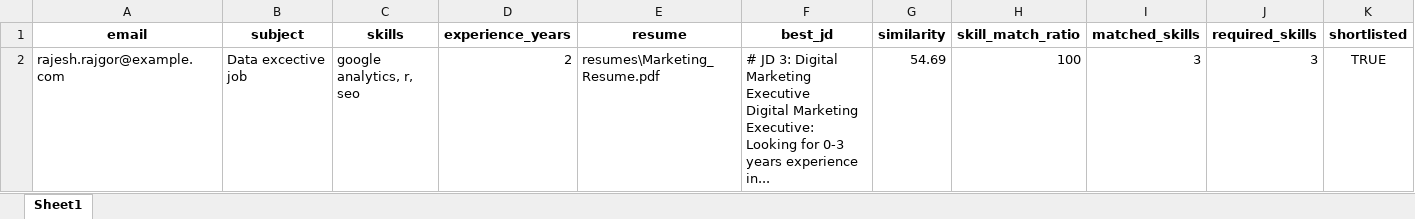
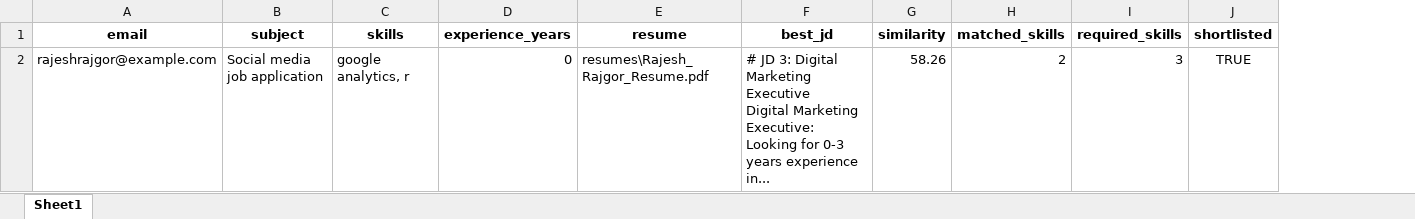
Before and after one commit to rajeshrajgor25/SmartHR-NLP-Resume-Screening, an Excel workbook: shortlisted_candidates.xlsx, sheet Sheet1, drawn as a sheet; values as stored, in another font and other column widths than the file's, no borders; removed rows and columns are numbered as before the commit, all else as after; ↵ is a line break in a cell; the diff names each change by its address in the sheet, - before the commit and + after, or states it on an @@ line.

```diff
--- a/shortlisted_candidates.xlsx (sheet Sheet1)
+++ b/shortlisted_candidates.xlsx (sheet Sheet1)
-column H (skill_match_ratio), empty
-row 2: rajesh.rajgor@example.com | Data excective job | google analytics, r, seo | 2 | resumes\Marketing_Resume.pdf | # JD 3: Digital Marketing Executive ↵ Digital Marketing Executive: Looking for 0-3 years experience in... | 54.69 | 100 | 3 | 3 | TRUE
+row 2: rajeshrajgor@example.com | Social media job application | google analytics, r | 0 | resumes\Rajesh_Rajgor_Resume.pdf | # JD 3: Digital Marketing Executive ↵ Digital Marketing Executive: Looking for 0-3 years experience in... | 58.26 | 2 | 3 | TRUE
```
Also changed, not shown: rejected_candidates.xlsx, 3 other files.
